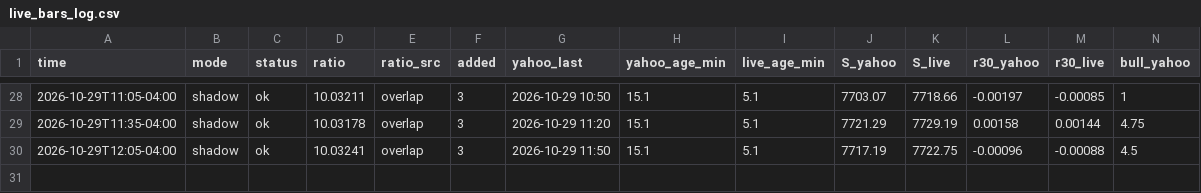
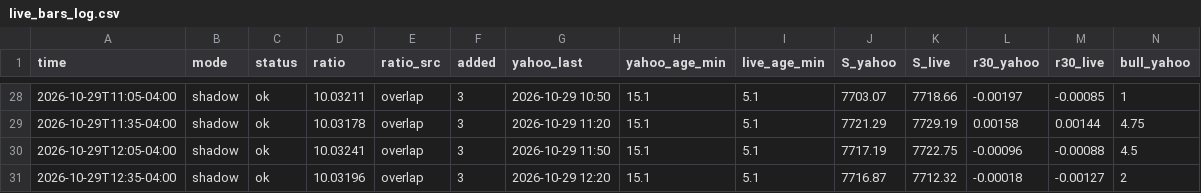
Before and after one commit to anwaralnayri1411-source/spx-bot, a CSV file: live_bars_log.csv, drawn as a sheet; only a part is shown, gaps mark what is left out; rows hold the shown columns only; the diff names each change by its address in the sheet, - before the commit and + after, or states it on an @@ line.

```diff
--- a/live_bars_log.csv
+++ b/live_bars_log.csv
+row 31: 2026-10-29T12:35-04:00 | shadow | ok | 10.03196 | overlap | 3 | 2026-10-29 12:20 | 15.1 | 5.1 | 7716.87 | 7712.32 | -0.00018 | -0.00127 | 2
```
Also changed, not shown: blocked_inbox_spx.csv, news_shadow_log.csv, 3 other files.
